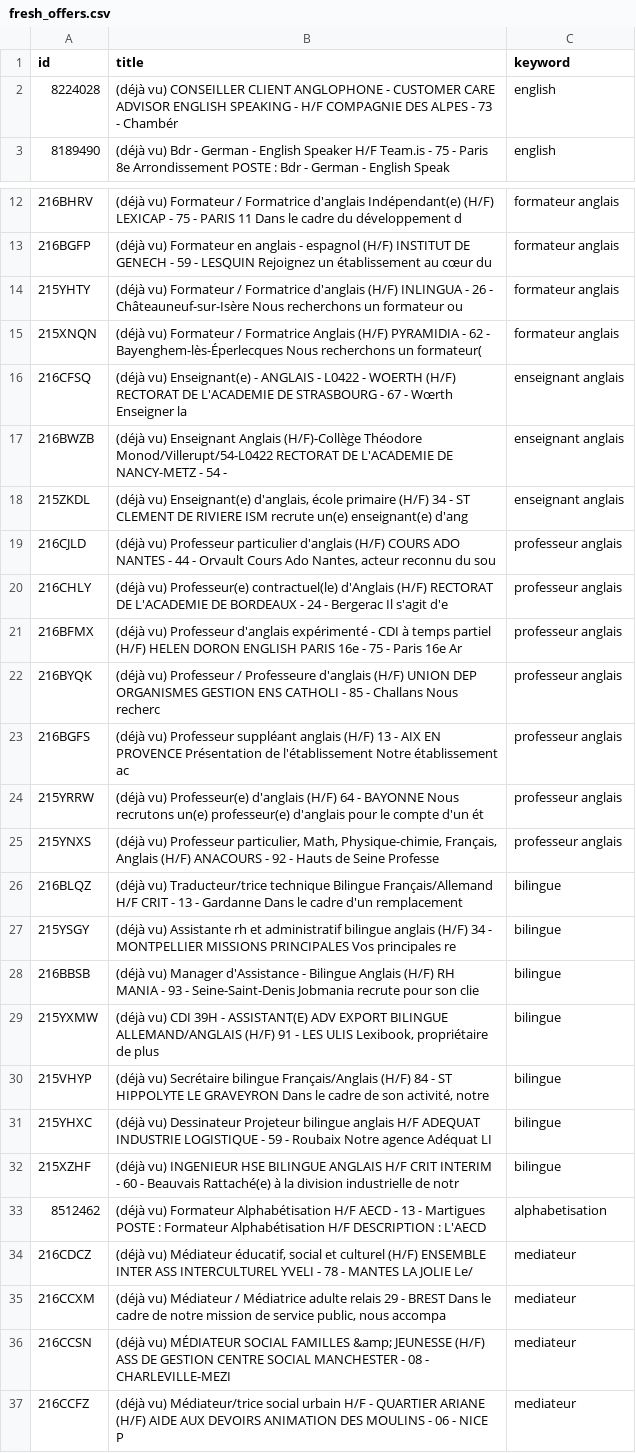
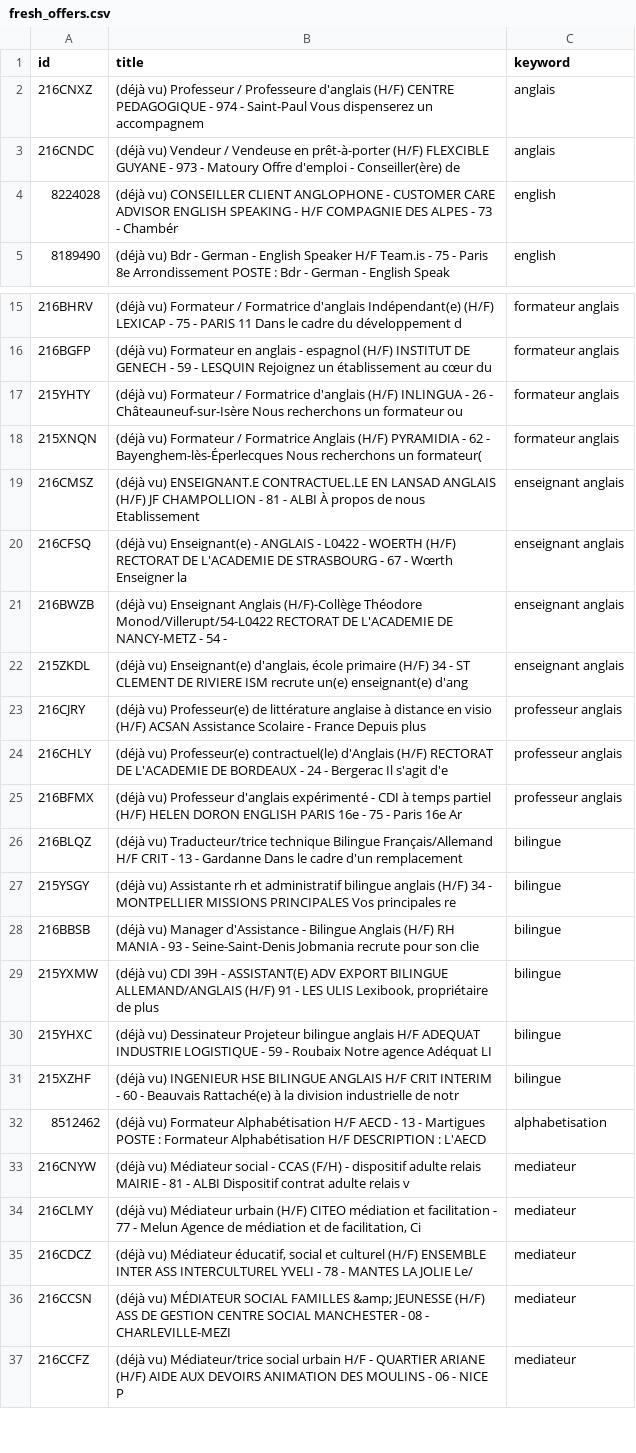
Before and after one commit to sourovdeb/my_professional_documents, a CSV file: data/fresh_offers.csv, drawn as a sheet; only a part is shown, gaps mark what is left out; the diff covers the shown part only.

```diff
--- a/data/fresh_offers.csv
+++ b/data/fresh_offers.csv
@@ -1,2 +1,4 @@
 id,title,keyword
+216CNXZ,(déjà vu) Professeur / Professeure d'anglais (H/F) CENTRE PEDAGOGIQUE - 974 - Saint-Paul Vous dispenserez un accompagnem,anglais
+216CNDC,(déjà vu) Vendeur / Vendeuse en prêt-à-porter (H/F) FLEXCIBLE GUYANE - 973 - Matoury Offre d'emploi - Conseiller(ère) de,anglais
 8224028,(déjà vu) CONSEILLER CLIENT ANGLOPHONE - CUSTOMER CARE ADVISOR ENGLISH SPEAKING - H/F COMPAGNIE DES ALPES - 73 - Chambér,english
@@ -15,2 +18,3 @@ id,title,keyword
 215XNQN,(déjà vu) Formateur / Formatrice Anglais (H/F) PYRAMIDIA - 62 - Bayenghem-lès-Éperlecques Nous recherchons un formateur(,formateur anglais
+216CMSZ,(déjà vu) ENSEIGNANT.E CONTRACTUEL.LE EN LANSAD ANGLAIS (H/F) JF CHAMPOLLION - 81 - ALBI À propos de nous Etablissement ,enseignant anglais
 216CFSQ,(déjà vu) Enseignant(e) - ANGLAIS - L0422 - WOERTH (H/F) RECTORAT DE L'ACADEMIE DE STRASBOURG - 67 - Wœrth Enseigner la ,enseignant anglais
@@ -18,9 +22,5 @@ id,title,keyword
 215ZKDL,"(déjà vu) Enseignant(e) d'anglais, école primaire (H/F) 34 - ST CLEMENT DE RIVIERE ISM recrute un(e) enseignant(e) d'ang",enseignant anglais
-216CJLD,"(déjà vu) Professeur particulier d'anglais (H/F) COURS ADO NANTES - 44 - Orvault Cours Ado Nantes, acteur reconnu du sou",professeur anglais
+216CJRY,(déjà vu) Professeur(e) de littérature anglaise à distance en visio (H/F) ACSAN Assistance Scolaire - France Depuis plus,professeur anglais
 216CHLY,(déjà vu) Professeur(e) contractuel(le) d'Anglais (H/F) RECTORAT DE L'ACADEMIE DE BORDEAUX - 24 - Bergerac Il s'agit d'e,professeur anglais
 216BFMX,(déjà vu) Professeur d'anglais expérimenté - CDI à temps partiel (H/F) HELEN DORON ENGLISH PARIS 16e - 75 - Paris 16e Ar,professeur anglais
-216BYQK,(déjà vu) Professeur / Professeure d'anglais (H/F) UNION DEP ORGANISMES GESTION ENS CATHOLI - 85 - Challans Nous recherc,professeur anglais
-216BGFS,(déjà vu) Professeur suppléant anglais (H/F) 13 - AIX EN PROVENCE Présentation de l'établissement Notre établissement ac,professeur anglais
-215YRRW,(déjà vu) Professeur(e) d'anglais (H/F) 64 - BAYONNE Nous recrutons un(e) professeur(e) d'anglais pour le compte d'un ét,professeur anglais
-215YNXS,"(déjà vu) Professeur particulier, Math, Physique-chimie, Français, Anglais (H/F) ANACOURS - 92 - Hauts de Seine Professe",professeur anglais
 216BLQZ,(déjà vu) Traducteur/trice technique Bilingue Français/Allemand H/F CRIT - 13 - Gardanne Dans le cadre d'un remplacement,bilingue
@@ -29,3 +29,2 @@ id,title,keyword
 215YXMW,"(déjà vu) CDI 39H - ASSISTANT(E) ADV EXPORT BILINGUE ALLEMAND/ANGLAIS (H/F) 91 - LES ULIS Lexibook, propriétaire de plus",bilingue
-215VHYP,"(déjà vu) Secrétaire bilingue Français/Anglais (H/F) 84 - ST HIPPOLYTE LE GRAVEYRON Dans le cadre de son activité, notre",bilingue
 215YHXC,(déjà vu) Dessinateur Projeteur bilingue anglais H/F ADEQUAT INDUSTRIE LOGISTIQUE - 59 - Roubaix Notre agence Adéquat LI,bilingue
@@ -33,4 +32,5 @@ id,title,keyword
 8512462,(déjà vu) Formateur Alphabétisation H/F AECD - 13 - Martigues POSTE : Formateur Alphabétisation H/F DESCRIPTION : L'AECD,alphabetisation
+216CNYW,(déjà vu) Médiateur social - CCAS (F/H) - dispositif adulte relais MAIRIE - 81 - ALBI Dispositif contrat adulte relais v,mediateur
+216CLMY,"(déjà vu) Médiateur urbain (H/F) CITEO médiation et facilitation - 77 - Melun Agence de médiation et de facilitation, Ci",mediateur
 216CDCZ,"(déjà vu) Médiateur éducatif, social et culturel (H/F) ENSEMBLE INTER ASS INTERCULTUREL YVELI - 78 - MANTES LA JOLIE Le/",mediateur
-216CCXM,"(déjà vu) Médiateur / Médiatrice adulte relais 29 - BREST Dans le cadre de notre mission de service public, nous accompa",mediateur
 216CCSN,(déjà vu) MÉDIATEUR SOCIAL FAMILLES &amp; JEUNESSE (H/F) ASS DE GESTION CENTRE SOCIAL MANCHESTER - 08 - CHARLEVILLE-MEZI,mediateur
```
Also changed, not shown: 1 added row and 1 removed row elsewhere in this file, 2 other files.
